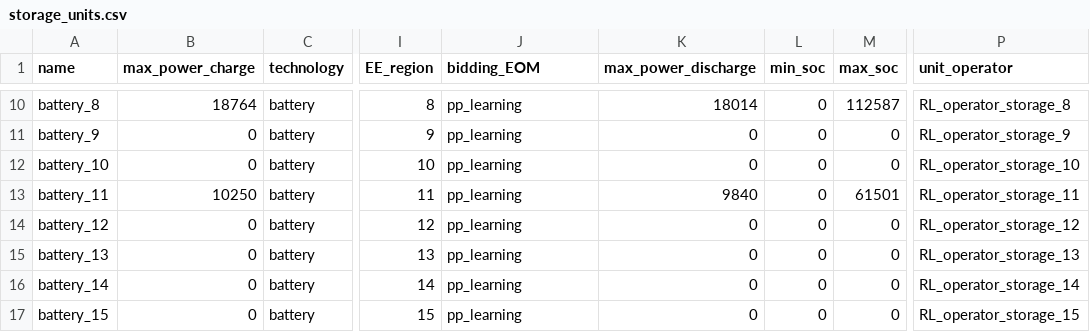
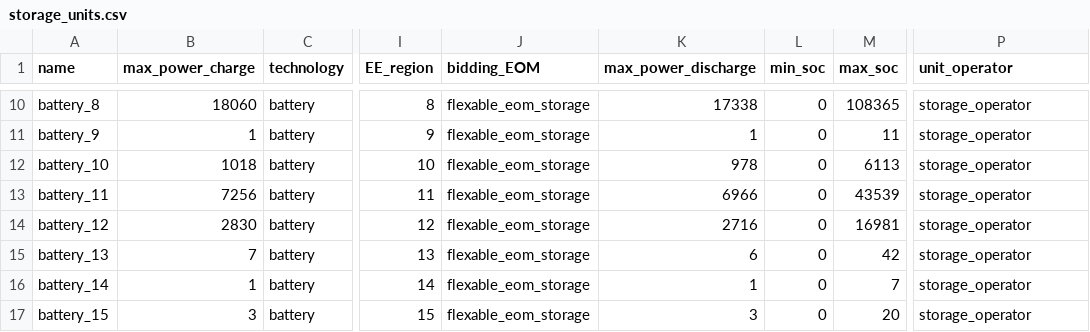
Before and after one commit to assume-framework/assume-examples, a CSV file: inputs/future_markets_paper/storage_units.csv, drawn as a sheet; only a part is shown, gaps mark what is left out; the diff covers the shown part only; the diff names each change by its address in the sheet, - before the commit and + after, or states it on an @@ line.

```diff
--- a/inputs/future_markets_paper/storage_units.csv
+++ b/inputs/future_markets_paper/storage_units.csv
-B10 (max_power_charge): 18764
+B10 (max_power_charge): 18060
-J10:J17 (bidding_EOM): pp_learning
+J10:J17 (bidding_EOM): flexable_eom_storage
-K10 (max_power_discharge): 18014
+K10 (max_power_discharge): 17338
-M10 (max_soc): 112587
+M10 (max_soc): 108365
-P10 (unit_operator): RL_operator_storage_8
+P10 (unit_operator): storage_operator
-B11 (max_power_charge): 0
+B11 (max_power_charge): 1
-K11 (max_power_discharge): 0
+K11 (max_power_discharge): 1
-M11 (max_soc): 0
+M11 (max_soc): 11
-P11 (unit_operator): RL_operator_storage_9
+P11 (unit_operator): storage_operator
-B12 (max_power_charge): 0
+B12 (max_power_charge): 1018
-K12 (max_power_discharge): 0
+K12 (max_power_discharge): 978
-M12 (max_soc): 0
+M12 (max_soc): 6113
-P12 (unit_operator): RL_operator_storage_10
+P12 (unit_operator): storage_operator
-B13 (max_power_charge): 10250
+B13 (max_power_charge): 7256
-K13 (max_power_discharge): 9840
+K13 (max_power_discharge): 6966
-M13 (max_soc): 61501
+M13 (max_soc): 43539
-P13 (unit_operator): RL_operator_storage_11
+P13 (unit_operator): storage_operator
-B14 (max_power_charge): 0
+B14 (max_power_charge): 2830
-K14 (max_power_discharge): 0
+K14 (max_power_discharge): 2716
-M14 (max_soc): 0
+M14 (max_soc): 16981
-P14 (unit_operator): RL_operator_storage_12
+P14 (unit_operator): storage_operator
-B15 (max_power_charge): 0
+B15 (max_power_charge): 7
-K15 (max_power_discharge): 0
+K15 (max_power_discharge): 6
-M15 (max_soc): 0
+M15 (max_soc): 42
-P15 (unit_operator): RL_operator_storage_13
+P15 (unit_operator): storage_operator
-B16 (max_power_charge): 0
+B16 (max_power_charge): 1
-K16 (max_power_discharge): 0
+K16 (max_power_discharge): 1
-M16 (max_soc): 0
+M16 (max_soc): 7
-P16 (unit_operator): RL_operator_storage_14
+P16 (unit_operator): storage_operator
-B17 (max_power_charge): 0
+B17 (max_power_charge): 3
-K17 (max_power_discharge): 0
+K17 (max_power_discharge): 3
-M17 (max_soc): 0
+M17 (max_soc): 20
-P17 (unit_operator): RL_operator_storage_15
+P17 (unit_operator): storage_operator
```
Also changed, not shown: 57 edited cells elsewhere in this file, inputs/future_markets_paper/demand_units.csv, inputs/future_markets_paper/powerplant_units.csv, 8 other files.
